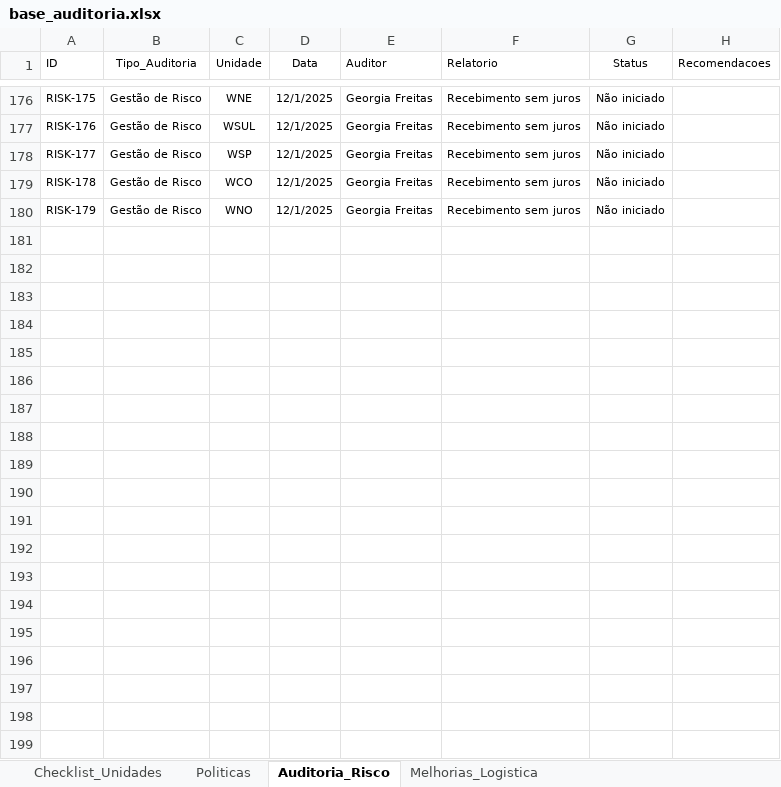
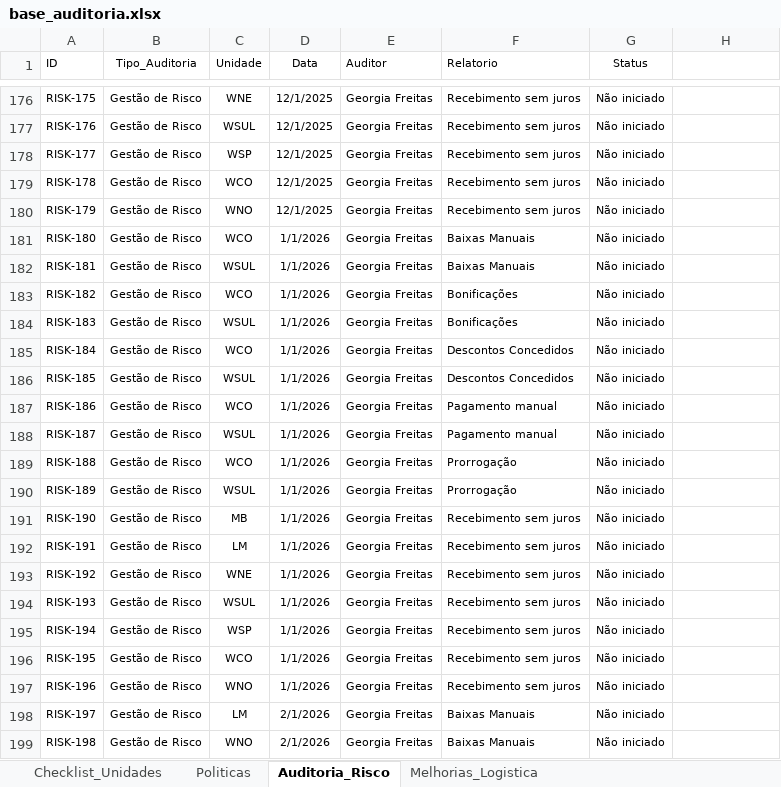
Before and after one commit to Georgiafreitas/dashboardauditorialm, an Excel workbook: base_auditoria.xlsx, sheet Auditoria_Risco, drawn as a sheet; only a part is shown, gaps mark what is left out; values as stored, in another font and other column widths than the file's, no borders; the diff covers the shown part only; the diff names each change by its address in the sheet, - before the commit and + after, or states it on an @@ line.

Commit message:
Add files via upload

```diff
--- a/base_auditoria.xlsx (sheet Auditoria_Risco)
+++ b/base_auditoria.xlsx (sheet Auditoria_Risco)
-H1: Recomendacoes
+H1: (empty)
+row 181: RISK-180 | Gestão de Risco | WCO | 1/1/2026 | Georgia Freitas | Baixas Manuais | Não iniciado
+row 182: RISK-181 | Gestão de Risco | WSUL | 1/1/2026 | Georgia Freitas | Baixas Manuais | Não iniciado
+row 183: RISK-182 | Gestão de Risco | WCO | 1/1/2026 | Georgia Freitas | Bonificações | Não iniciado
+row 184: RISK-183 | Gestão de Risco | WSUL | 1/1/2026 | Georgia Freitas | Bonificações | Não iniciado
+row 185: RISK-184 | Gestão de Risco | WCO | 1/1/2026 | Georgia Freitas | Descontos Concedidos | Não iniciado
+row 186: RISK-185 | Gestão de Risco | WSUL | 1/1/2026 | Georgia Freitas | Descontos Concedidos | Não iniciado
+row 187: RISK-186 | Gestão de Risco | WCO | 1/1/2026 | Georgia Freitas | Pagamento manual | Não iniciado
+row 188: RISK-187 | Gestão de Risco | WSUL | 1/1/2026 | Georgia Freitas | Pagamento manual | Não iniciado
+row 189: RISK-188 | Gestão de Risco | WCO | 1/1/2026 | Georgia Freitas | Prorrogação | Não iniciado
+row 190: RISK-189 | Gestão de Risco | WSUL | 1/1/2026 | Georgia Freitas | Prorrogação | Não iniciado
+row 191: RISK-190 | Gestão de Risco | MB | 1/1/2026 | Georgia Freitas | Recebimento sem juros | Não iniciado
+row 192: RISK-191 | Gestão de Risco | LM | 1/1/2026 | Georgia Freitas | Recebimento sem juros | Não iniciado
+row 193: RISK-192 | Gestão de Risco | WNE | 1/1/2026 | Georgia Freitas | Recebimento sem juros | Não iniciado
+row 194: RISK-193 | Gestão de Risco | WSUL | 1/1/2026 | Georgia Freitas | Recebimento sem juros | Não iniciado
+row 195: RISK-194 | Gestão de Risco | WSP | 1/1/2026 | Georgia Freitas | Recebimento sem juros | Não iniciado
+row 196: RISK-195 | Gestão de Risco | WCO | 1/1/2026 | Georgia Freitas | Recebimento sem juros | Não iniciado
+row 197: RISK-196 | Gestão de Risco | WNO | 1/1/2026 | Georgia Freitas | Recebimento sem juros | Não iniciado
+row 198: RISK-197 | Gestão de Risco | LM | 2/1/2026 | Georgia Freitas | Baixas Manuais | Não iniciado
+row 199: RISK-198 | Gestão de Risco | WNO | 2/1/2026 | Georgia Freitas | Baixas Manuais | Não iniciado
```
Also changed, not shown: 58 added rows and 7 edited cells elsewhere in this sheet.
